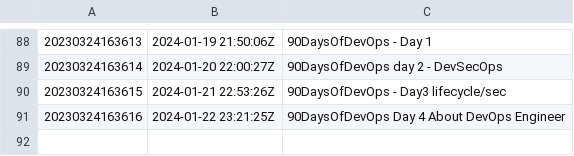
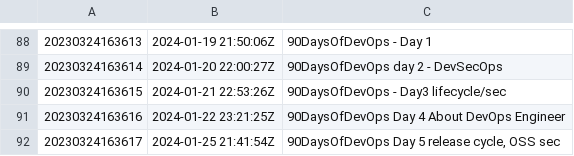
Before and after one commit to AugustasV/zet, a TSV file: dex/nodes.tsv, drawn as a sheet; only a part is shown, gaps mark what is left out.

Commit message:
90DaysOfDevOps Day 5 release cycle, OSS sec

```diff
--- a/dex/nodes.tsv
+++ b/dex/nodes.tsv
@@ -91 +91,2 @@
 20230324163616	2024-01-22 23:21:25Z	90DaysOfDevOps Day 4 About DevOps Engineer
+20230324163617	2024-01-25 21:41:54Z	90DaysOfDevOps Day 5 release cycle, OSS sec
```
Also changed, not shown: 3 other files.
